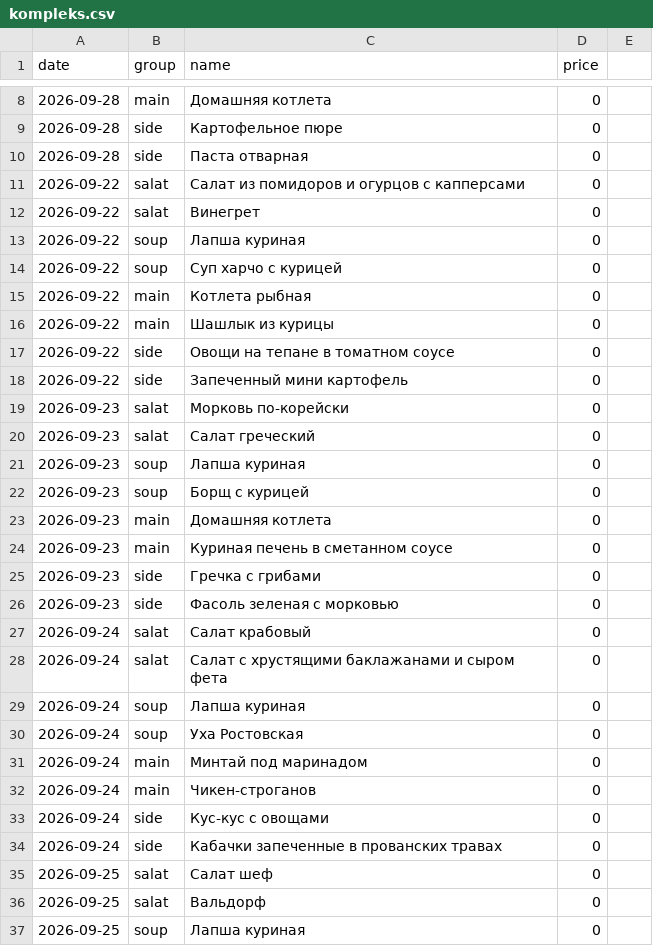
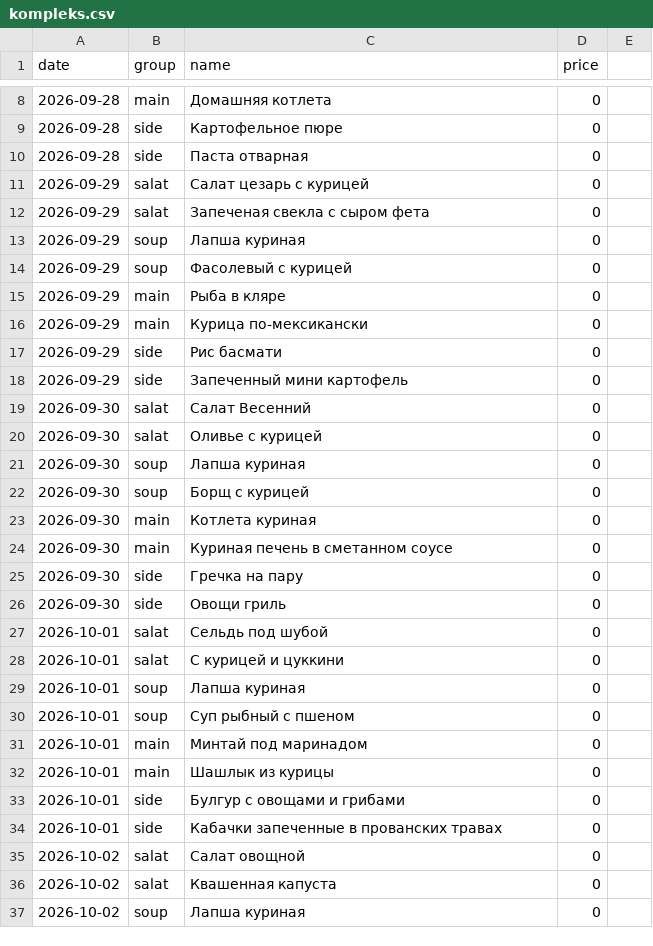
Before and after one commit to Top4Rest/Menu, a CSV file: data/kompleks.csv, drawn as a sheet; only a part is shown, gaps mark what is left out; the diff covers the shown part only.

```diff
--- a/data/kompleks.csv
+++ b/data/kompleks.csv
@@ -10,28 +10,28 @@ date,group,name,price,
 2026-09-28,side,Паста отварная,0,
-2026-09-22,salat,Салат из помидоров и огурцов с капперсами,0,
-2026-09-22,salat,Винегрет,0,
-2026-09-22,soup,Лапша куриная,0,
-2026-09-22,soup,Суп харчо с курицей,0,
-2026-09-22,main,Котлета рыбная,0,
-2026-09-22,main,Шашлык из курицы,0,
-2026-09-22,side,Овощи на тепане в томатном соусе,0,
-2026-09-22,side,Запеченный мини картофель,0,
-2026-09-23,salat,Морковь по-корейски,0,
-2026-09-23,salat,Салат греческий,0,
-2026-09-23,soup,Лапша куриная,0,
-2026-09-23,soup,Борщ с курицей,0,
-2026-09-23,main,Домашняя котлета,0,
-2026-09-23,main,Куриная печень в сметанном соусе,0,
-2026-09-23,side,Гречка с грибами,0,
-2026-09-23,side,Фасоль зеленая с морковью,0,
-2026-09-24,salat,Салат крабовый,0,
-2026-09-24,salat,Салат с хрустящими баклажанами и сыром фета,0,
-2026-09-24,soup,Лапша куриная,0,
-2026-09-24,soup,Уха Ростовская,0,
-2026-09-24,main,Минтай под маринадом,0,
-2026-09-24,main,Чикен-строганов,0,
-2026-09-24,side,Кус-кус с овощами,0,
-2026-09-24,side,Кабачки запеченные в прованских травах,0,
-2026-09-25,salat,Салат шеф,0,
-2026-09-25,salat,Вальдорф,0,
-2026-09-25,soup,Лапша куриная,0,
+2026-09-29,salat,Салат цезарь с курицей,0,
+2026-09-29,salat,Запеченая свекла с сыром фета,0,
+2026-09-29,soup,Лапша куриная,0,
+2026-09-29,soup,Фасолевый с курицей,0,
+2026-09-29,main,Рыба в кляре,0,
+2026-09-29,main,Курица по-мексикански,0,
+2026-09-29,side,Рис басмати,0,
+2026-09-29,side,Запеченный мини картофель,0,
+2026-09-30,salat,Салат Весенний,0,
+2026-09-30,salat,Оливье с курицей,0,
+2026-09-30,soup,Лапша куриная,0,
+2026-09-30,soup,Борщ с курицей,0,
+2026-09-30,main,Котлета куриная,0,
+2026-09-30,main,Куриная печень в сметанном соусе,0,
+2026-09-30,side,Гречка на пару,0,
+2026-09-30,side,Овощи гриль,0,
+2026-10-01,salat,Сельдь под шубой,0,
+2026-10-01,salat,С курицей и цуккини,0,
+2026-10-01,soup,Лапша куриная,0,
+2026-10-01,soup,Суп рыбный с пшеном,0,
+2026-10-01,main,Минтай под маринадом,0,
+2026-10-01,main,Шашлык из курицы,0,
+2026-10-01,side,Булгур с овощами и грибами,0,
+2026-10-01,side,Кабачки запеченные в прованских травах,0,
+2026-10-02,salat,Салат овощной,0,
+2026-10-02,salat,Квашенная капуста,0,
+2026-10-02,soup,Лапша куриная,0,
```
Also changed, not shown: 9 edited cells elsewhere in this file, data/sostav.csv.
